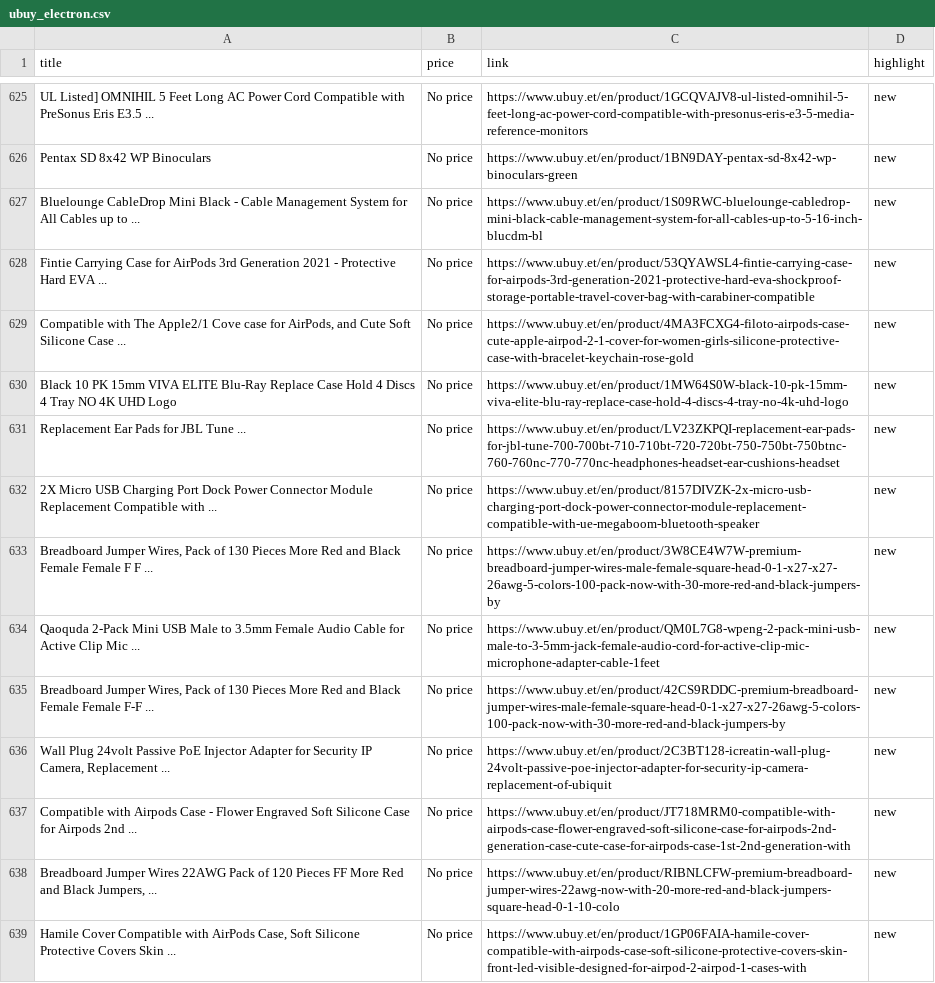
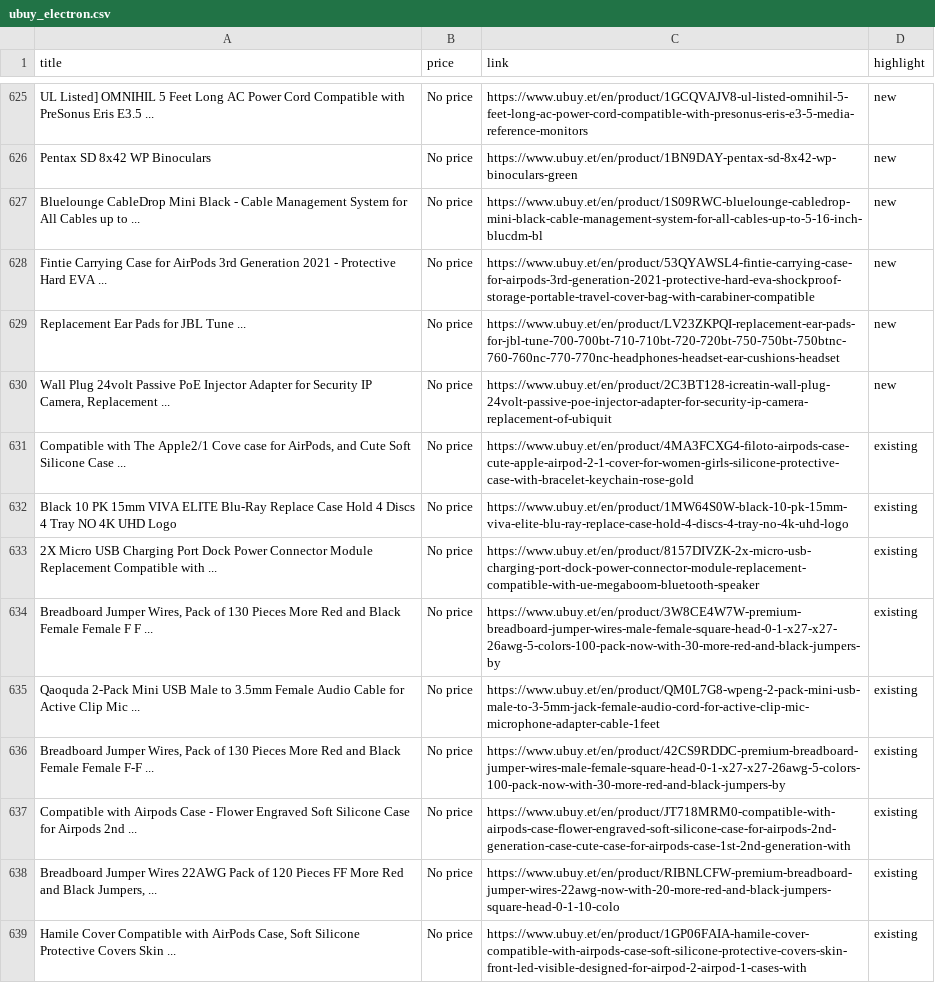
Before and after one commit to rexxgit/web-scraping, a CSV file: web-scraping/ecommerce/ubuy_electron.csv, drawn as a sheet; only a part is shown, gaps mark what is left out; the diff covers the shown part only.

```diff
--- a/web-scraping/ecommerce/ubuy_electron.csv
+++ b/web-scraping/ecommerce/ubuy_electron.csv
@@ -1121,12 +1121,12 @@ Bluelounge CableDrop Mini Black - Cable Management System for All Cables up to .
 Fintie Carrying Case for AirPods 3rd Generation 2021 - Protective Hard EVA ...,No price,https://www.ubuy.et/en/product/53QYAWSL4-fintie-carrying-case-for-airpods-3rd-generation-2021-protective-hard-eva-shockproof-storage-portable-travel-cover-bag-with-carabiner-compatible,new
-"Compatible with The Apple2/1 Cove case for AirPods, and Cute Soft Silicone Case ...",No price,https://www.ubuy.et/en/product/4MA3FCXG4-filoto-airpods-case-cute-apple-airpod-2-1-cover-for-women-girls-silicone-protective-case-with-bracelet-keychain-rose-gold,new
-Black 10 PK 15mm VIVA ELITE Blu-Ray Replace Case Hold 4 Discs 4 Tray NO 4K UHD Logo,No price,https://www.ubuy.et/en/product/1MW64S0W-black-10-pk-15mm-viva-elite-blu-ray-replace-case-hold-4-discs-4-tray-no-4k-uhd-logo,new
 Replacement Ear Pads for JBL Tune ...,No price,https://www.ubuy.et/en/product/LV23ZKPQI-replacement-ear-pads-for-jbl-tune-700-700bt-710-710bt-720-720bt-750-750bt-750btnc-760-760nc-770-770nc-headphones-headset-ear-cushions-headset,new
-2X Micro USB Charging Port Dock Power Connector Module Replacement Compatible with ...,No price,https://www.ubuy.et/en/product/8157DIVZK-2x-micro-usb-charging-port-dock-power-connector-module-replacement-compatible-with-ue-megaboom-bluetooth-speaker,new
-"Breadboard Jumper Wires, Pack of 130 Pieces More Red and Black Female Female F F ...",No price,https://www.ubuy.et/en/product/3W8CE4W7W-premium-breadboard-jumper-wires-male-female-square-head-0-1-x27-x27-26awg-5-colors-100-pack-now-with-30-more-red-and-black-jumpers-by,new
-Qaoquda 2-Pack Mini USB Male to 3.5mm Female Audio Cable for Active Clip Mic ...,No price,https://www.ubuy.et/en/product/QM0L7G8-wpeng-2-pack-mini-usb-male-to-3-5mm-jack-female-audio-cord-for-active-clip-mic-microphone-adapter-cable-1feet,new
-"Breadboard Jumper Wires, Pack of 130 Pieces More Red and Black Female Female F-F ...",No price,https://www.ubuy.et/en/product/42CS9RDDC-premium-breadboard-jumper-wires-male-female-square-head-0-1-x27-x27-26awg-5-colors-100-pack-now-with-30-more-red-and-black-jumpers-by,new
 "Wall Plug 24volt Passive PoE Injector Adapter for Security IP Camera, Replacement ...",No price,https://www.ubuy.et/en/product/2C3BT128-icreatin-wall-plug-24volt-passive-poe-injector-adapter-for-security-ip-camera-replacement-of-ubiquit,new
-Compatible with Airpods Case - Flower Engraved Soft Silicone Case for Airpods 2nd ...,No price,https://www.ubuy.et/en/product/JT718MRM0-compatible-with-airpods-case-flower-engraved-soft-silicone-case-for-airpods-2nd-generation-case-cute-case-for-airpods-case-1st-2nd-generation-with,new
-"Breadboard Jumper Wires 22AWG Pack of 120 Pieces FF More Red and Black Jumpers, ...",No price,https://www.ubuy.et/en/product/RIBNLCFW-premium-breadboard-jumper-wires-22awg-now-with-20-more-red-and-black-jumpers-square-head-0-1-10-colo,new
-"Hamile Cover Compatible with AirPods Case, Soft Silicone Protective Covers Skin ...",No price,https://www.ubuy.et/en/product/1GP06FAIA-hamile-cover-compatible-with-airpods-case-soft-silicone-protective-covers-skin-front-led-visible-designed-for-airpod-2-airpod-1-cases-with,new
+"Compatible with The Apple2/1 Cove case for AirPods, and Cute Soft Silicone Case ...",No price,https://www.ubuy.et/en/product/4MA3FCXG4-filoto-airpods-case-cute-apple-airpod-2-1-cover-for-women-girls-silicone-protective-case-with-bracelet-keychain-rose-gold,existing
+Black 10 PK 15mm VIVA ELITE Blu-Ray Replace Case Hold 4 Discs 4 Tray NO 4K UHD Logo,No price,https://www.ubuy.et/en/product/1MW64S0W-black-10-pk-15mm-viva-elite-blu-ray-replace-case-hold-4-discs-4-tray-no-4k-uhd-logo,existing
+2X Micro USB Charging Port Dock Power Connector Module Replacement Compatible with ...,No price,https://www.ubuy.et/en/product/8157DIVZK-2x-micro-usb-charging-port-dock-power-connector-module-replacement-compatible-with-ue-megaboom-bluetooth-speaker,existing
+"Breadboard Jumper Wires, Pack of 130 Pieces More Red and Black Female Female F F ...",No price,https://www.ubuy.et/en/product/3W8CE4W7W-premium-breadboard-jumper-wires-male-female-square-head-0-1-x27-x27-26awg-5-colors-100-pack-now-with-30-more-red-and-black-jumpers-by,existing
+Qaoquda 2-Pack Mini USB Male to 3.5mm Female Audio Cable for Active Clip Mic ...,No price,https://www.ubuy.et/en/product/QM0L7G8-wpeng-2-pack-mini-usb-male-to-3-5mm-jack-female-audio-cord-for-active-clip-mic-microphone-adapter-cable-1feet,existing
+"Breadboard Jumper Wires, Pack of 130 Pieces More Red and Black Female Female F-F ...",No price,https://www.ubuy.et/en/product/42CS9RDDC-premium-breadboard-jumper-wires-male-female-square-head-0-1-x27-x27-26awg-5-colors-100-pack-now-with-30-more-red-and-black-jumpers-by,existing
+Compatible with Airpods Case - Flower Engraved Soft Silicone Case for Airpods 2nd ...,No price,https://www.ubuy.et/en/product/JT718MRM0-compatible-with-airpods-case-flower-engraved-soft-silicone-case-for-airpods-2nd-generation-case-cute-case-for-airpods-case-1st-2nd-generation-with,existing
+"Breadboard Jumper Wires 22AWG Pack of 120 Pieces FF More Red and Black Jumpers, ...",No price,https://www.ubuy.et/en/product/RIBNLCFW-premium-breadboard-jumper-wires-22awg-now-with-20-more-red-and-black-jumpers-square-head-0-1-10-colo,existing
+"Hamile Cover Compatible with AirPods Case, Soft Silicone Protective Covers Skin ...",No price,https://www.ubuy.et/en/product/1GP06FAIA-hamile-cover-compatible-with-airpods-case-soft-silicone-protective-covers-skin-front-led-visible-designed-for-airpod-2-airpod-1-cases-with,existing
```
Also changed, not shown: 4 added rows and 32 edited cells elsewhere in this file.
